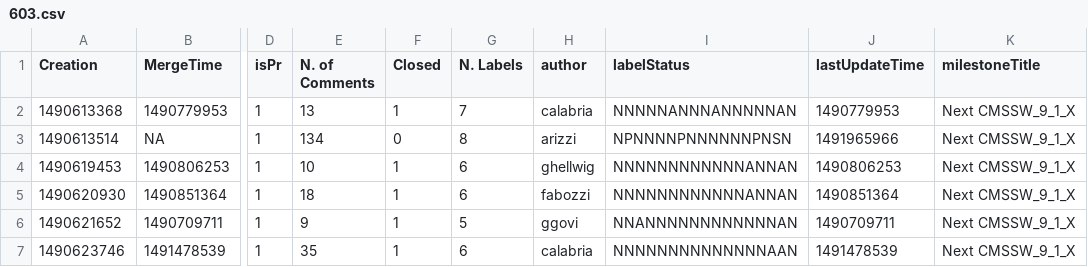
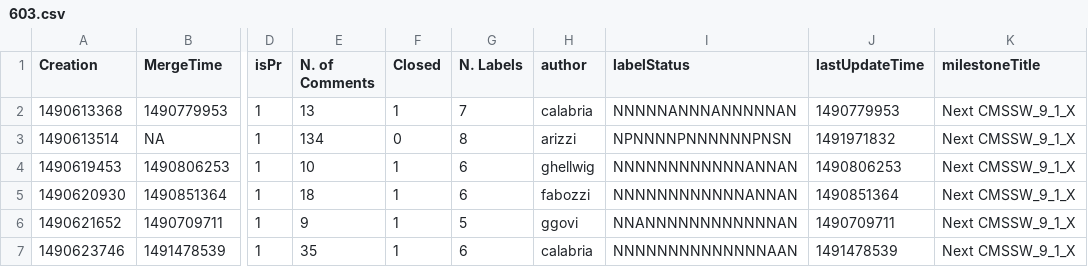
Before and after one commit to kpedro88/cms-sw.github.io, a CSV file: data/stats/prs/603.csv, drawn as a sheet; only a part is shown, gaps mark what is left out; the diff names each change by its address in the sheet, - before the commit and + after, or states it on an @@ line.

Commit message:
Update data - 2017-04-12-08:46

```diff
--- a/data/stats/prs/603.csv
+++ b/data/stats/prs/603.csv
-J3 (lastUpdateTime): 1491965966
+J3 (lastUpdateTime): 1491971832
```
Also changed, not shown: data/stats/prs/604.csv, 5 other files.
